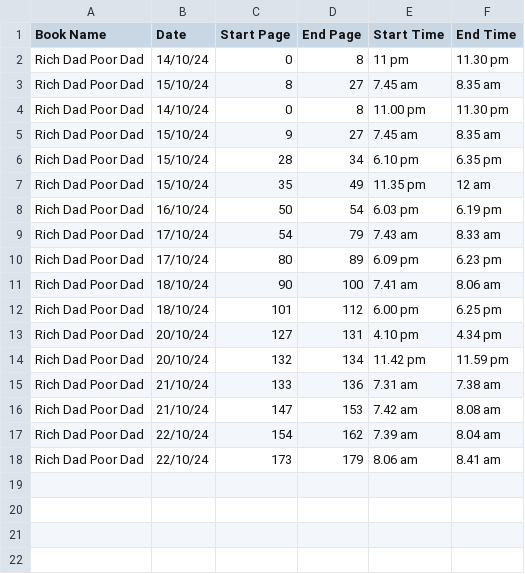
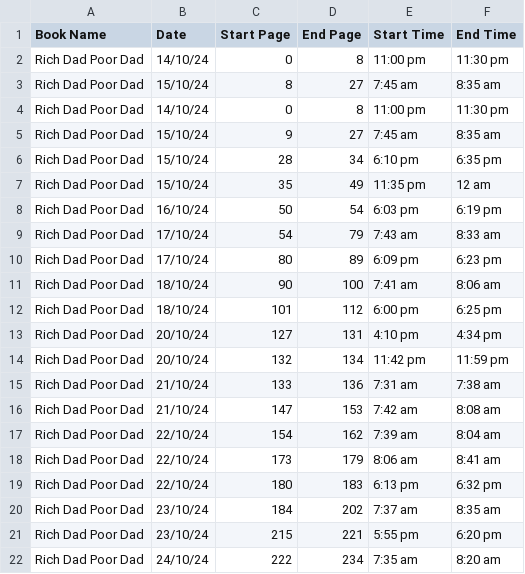
Before and after one commit to KalashShah19/ExpenseTracker, a CSV file: Data/reading records.csv, drawn as a sheet.

```diff
--- a/Data/reading records.csv
+++ b/Data/reading records.csv
@@ -1,18 +1,22 @@
 Book Name,Date,Start Page,End Page,Start Time,End Time
-Rich Dad Poor Dad ,14/10/24,0,8,11 pm,11.30 pm
-Rich Dad Poor Dad ,15/10/24,8,27,7.45 am,8.35 am
-Rich Dad Poor Dad,14/10/24,0,8,11.00 pm,11.30 pm
-Rich Dad Poor Dad,15/10/24,9,27,7.45 am,8.35 am
-Rich Dad Poor Dad,15/10/24,28,34,6.10 pm,6.35 pm
-Rich Dad Poor Dad,15/10/24,35,49,11.35 pm,12 am
-Rich Dad Poor Dad,16/10/24,50,54,6.03 pm,6.19 pm
-Rich Dad Poor Dad,17/10/24,54,79,7.43 am,8.33 am
-Rich Dad Poor Dad,17/10/24,80,89,6.09 pm,6.23 pm
-Rich Dad Poor Dad,18/10/24,90,100,7.41 am,8.06 am
-Rich Dad Poor Dad,18/10/24,101,112,6.00 pm,6.25 pm
-Rich Dad Poor Dad,20/10/24,127,131,4.10 pm,4.34 pm
-Rich Dad Poor Dad,20/10/24,132,134,11.42 pm,11.59 pm
-Rich Dad Poor Dad,21/10/24,133,136,7.31 am,7.38 am
-Rich Dad Poor Dad,21/10/24,147,153,7.42 am,8.08 am
-Rich Dad Poor Dad,22/10/24,154,162,7.39 am,8.04 am
-Rich Dad Poor Dad,22/10/24,173,179,8.06 am,8.41 am
+Rich Dad Poor Dad,14/10/24,0,8,11:00 pm,11:30 pm
+Rich Dad Poor Dad,15/10/24,8,27,7:45 am,8:35 am
+Rich Dad Poor Dad,14/10/24,0,8,11:00 pm,11:30 pm
+Rich Dad Poor Dad,15/10/24,9,27,7:45 am,8:35 am
+Rich Dad Poor Dad,15/10/24,28,34,6:10 pm,6:35 pm
+Rich Dad Poor Dad,15/10/24,35,49,11:35 pm,12 am
+Rich Dad Poor Dad,16/10/24,50,54,6:03 pm,6:19 pm
+Rich Dad Poor Dad,17/10/24,54,79,7:43 am,8:33 am
+Rich Dad Poor Dad,17/10/24,80,89,6:09 pm,6:23 pm
+Rich Dad Poor Dad,18/10/24,90,100,7:41 am,8:06 am
+Rich Dad Poor Dad,18/10/24,101,112,6:00 pm,6:25 pm
+Rich Dad Poor Dad,20/10/24,127,131,4:10 pm,4:34 pm
+Rich Dad Poor Dad,20/10/24,132,134,11:42 pm,11:59 pm
+Rich Dad Poor Dad,21/10/24,133,136,7:31 am,7:38 am
+Rich Dad Poor Dad,21/10/24,147,153,7:42 am,8:08 am
+Rich Dad Poor Dad,22/10/24,154,162,7:39 am,8:04 am
+Rich Dad Poor Dad,22/10/24,173,179,8:06 am,8:41 am
+Rich Dad Poor Dad,22/10/24,180,183,6:13 pm,6:32 pm
+Rich Dad Poor Dad,23/10/24,184,202,7:37 am,8:35 am
+Rich Dad Poor Dad,23/10/24,215,221,5:55 pm,6:20 pm
+Rich Dad Poor Dad,24/10/24,222,234,7:35 am,8:20 am
```
Also changed, not shown: 32 other files.
